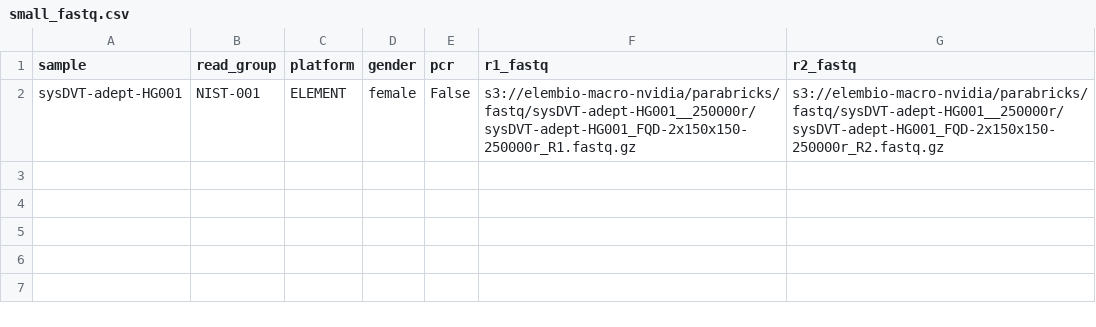
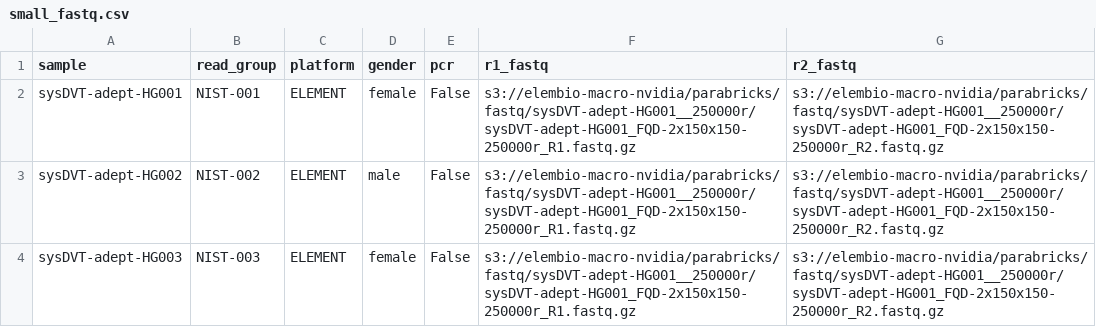
Before and after one commit to clara-parabricks-workflows/parabricks-nextflow, a CSV file: test-input/small_fastq.csv, drawn as a sheet; the diff names each change by its address in the sheet, - before the commit and + after, or states it on an @@ line.

```diff
--- a/test-input/small_fastq.csv
+++ b/test-input/small_fastq.csv
+row 3: sysDVT-adept-HG002 | NIST-002 | ELEMENT | male | False | s3://elembio-macro-nvidia/parabricks/fastq/sysDVT-adept-HG001__250000r/sysDVT-adept-HG001_FQD-2x150x150-250000r_R1.fastq.gz | s3://elembio-macro-nvidia/parabricks/fastq/sysDVT-adept-HG001__250000r/sysDVT-adept-HG001_FQD-2x150x150-250000r_R2.fastq.gz
+row 4: sysDVT-adept-HG003 | NIST-003 | ELEMENT | female | False | s3://elembio-macro-nvidia/parabricks/fastq/sysDVT-adept-HG001__250000r/sysDVT-adept-HG001_FQD-2x150x150-250000r_R1.fastq.gz | s3://elembio-macro-nvidia/parabricks/fastq/sysDVT-adept-HG001__250000r/sysDVT-adept-HG001_FQD-2x150x150-250000r_R2.fastq.gz
```
Also changed, not shown: 5 other files.
